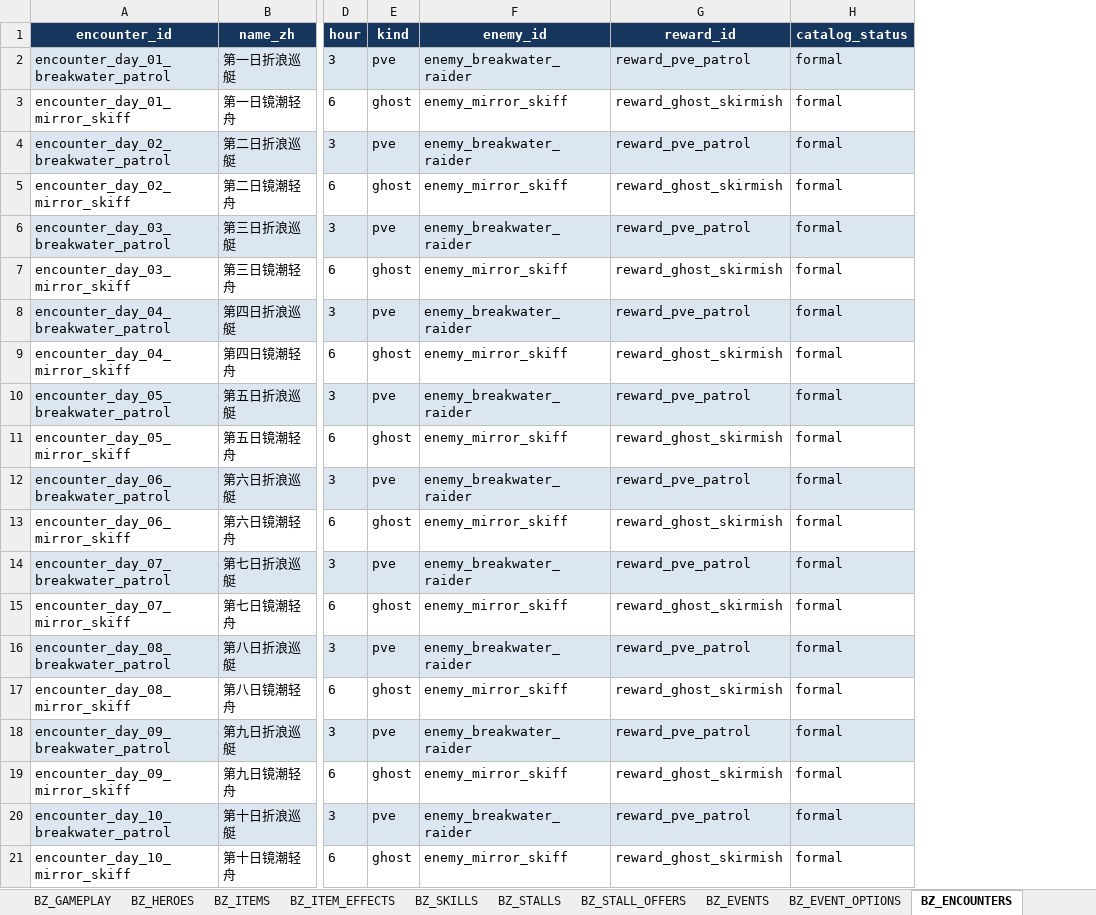
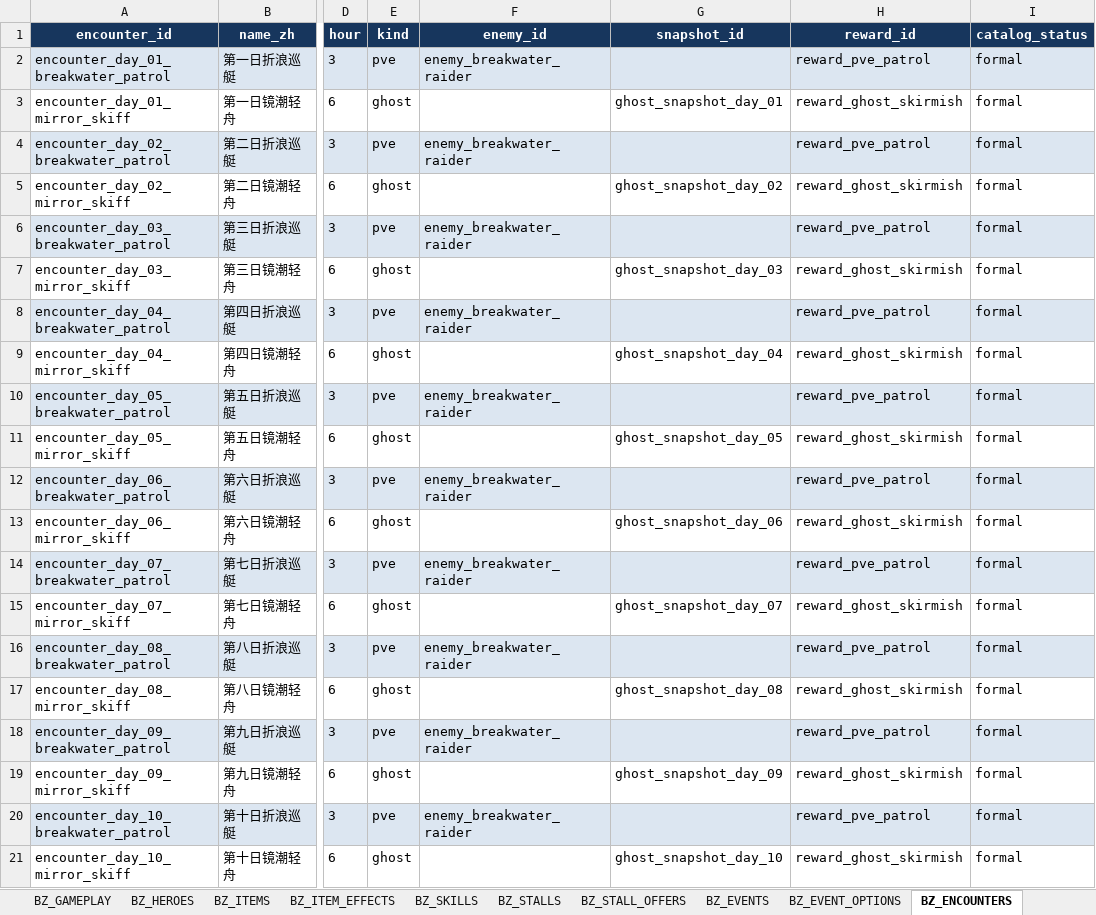
Before and after one commit to jyf0330/ysbzs, an Excel workbook: xlsx/ysbzs_master.xlsx, sheet BZ_ENCOUNTERS, drawn as a sheet; only a part is shown, gaps mark what is left out; values as stored, in another font and other column widths than the file's, no borders; the diff names each change by its address in the sheet, - before the commit and + after, or states it on an @@ line.

Commit message:
feat(original-pirate): 冻结正式 Ghost 构筑快照

```diff
--- a/xlsx/ysbzs_master.xlsx (sheet BZ_ENCOUNTERS)
+++ b/xlsx/ysbzs_master.xlsx (sheet BZ_ENCOUNTERS)
+column G (snapshot_id), rows 3-21: ghost_snapshot_day_01 |  | ghost_snapshot_day_02 |  | ghost_snapshot_day_03 |  | ghost_snapshot_day_04 |  | ghost_snapshot_day_05 |  | ghost_snapshot_day_06 |  | ghost_snapshot_day_07 |  | ghost_snapshot_day_08 |  | ghost_snapshot_day_09 |  | ghost_snapshot_day_10
-F3 (enemy_id): enemy_mirror_skiff
+F3 (enemy_id): (empty)
-F5 (enemy_id): enemy_mirror_skiff
+F5 (enemy_id): (empty)
-F7 (enemy_id): enemy_mirror_skiff
+F7 (enemy_id): (empty)
-F9 (enemy_id): enemy_mirror_skiff
+F9 (enemy_id): (empty)
-F11 (enemy_id): enemy_mirror_skiff
+F11 (enemy_id): (empty)
-F13 (enemy_id): enemy_mirror_skiff
+F13 (enemy_id): (empty)
-F15 (enemy_id): enemy_mirror_skiff
+F15 (enemy_id): (empty)
-F17 (enemy_id): enemy_mirror_skiff
+F17 (enemy_id): (empty)
-F19 (enemy_id): enemy_mirror_skiff
+F19 (enemy_id): (empty)
-F21 (enemy_id): enemy_mirror_skiff
+F21 (enemy_id): (empty)
```
Also changed, not shown: sheet BZ_GAMEPLAY, sheet BZ_ENEMIES, sheet BZ_SOURCE_SNAPSHOT, other sheet tabs, 11 other files.
